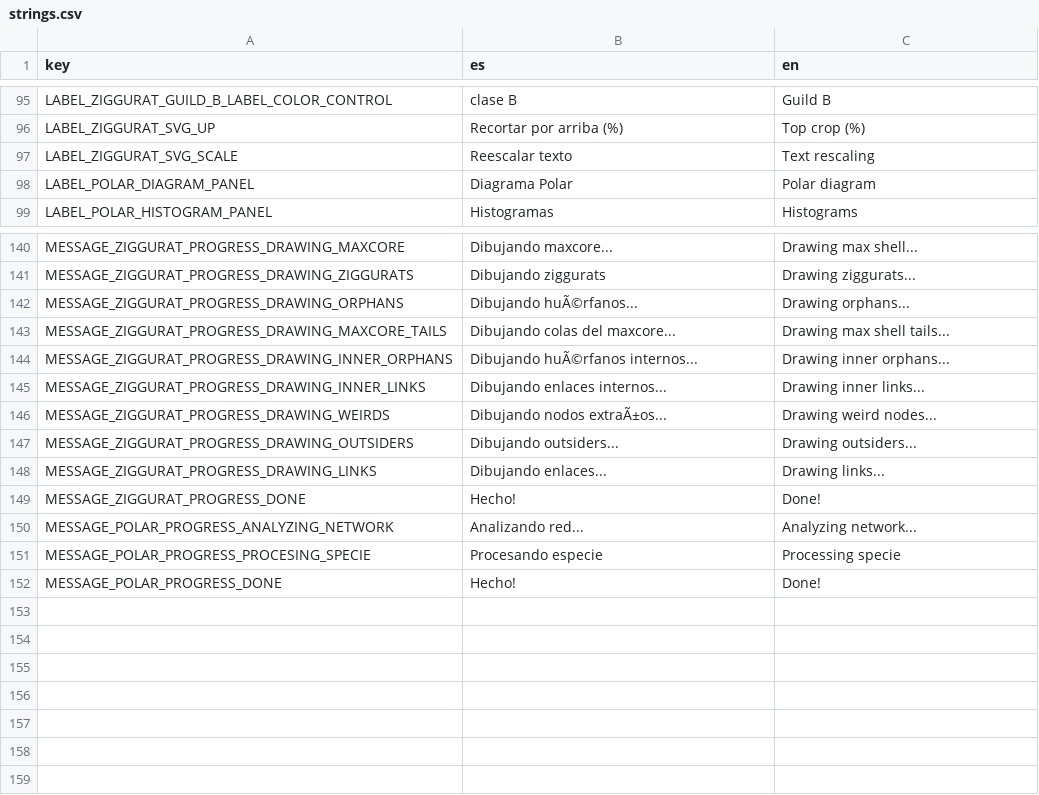
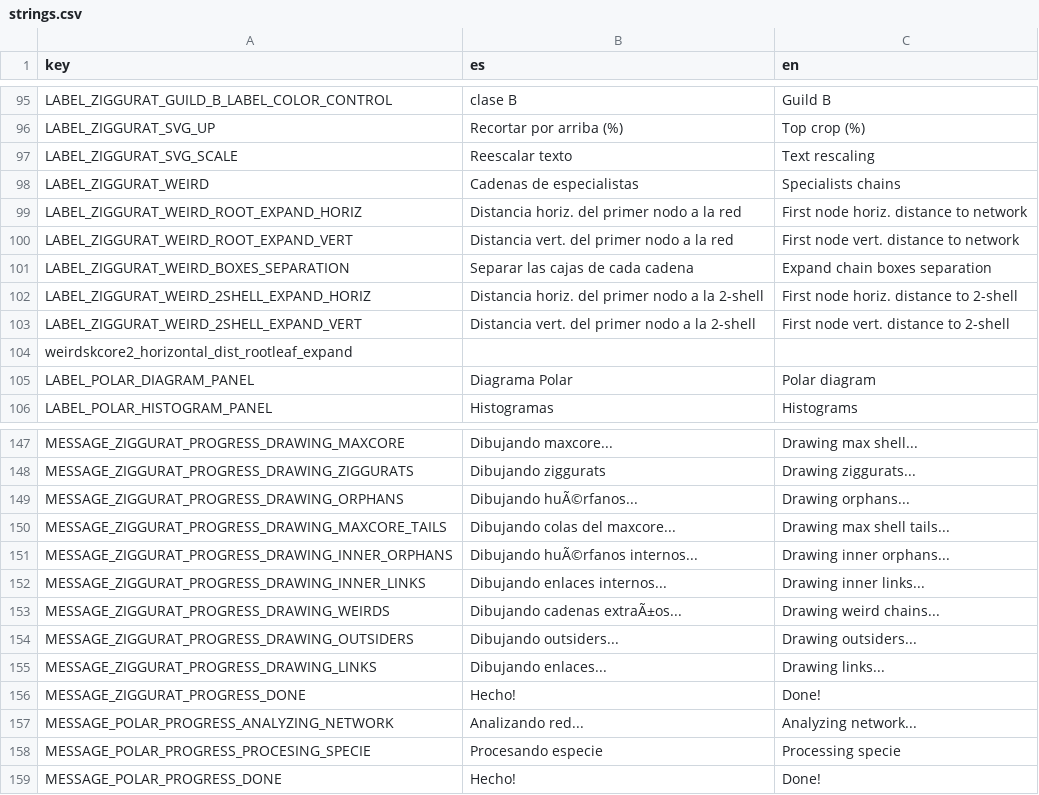
Before and after one commit to jgalgarra/bipartgraph2, a CSV file: resources/strings.csv, drawn as a sheet; only a part is shown, gaps mark what is left out.

Commit message:
strange ziggurat commit

```diff
--- a/resources/strings.csv
+++ b/resources/strings.csv
@@ -97,2 +97,9 @@ LABEL_ZIGGURAT_SVG_UP, "Recortar por arriba (%)", "Top crop (%)"
 LABEL_ZIGGURAT_SVG_SCALE, "Reescalar texto", "Text rescaling"
+LABEL_ZIGGURAT_WEIRD, "Cadenas de especialistas", "Specialists chains"
+LABEL_ZIGGURAT_WEIRD_ROOT_EXPAND_HORIZ, "Distancia horiz. del primer nodo a la red", "First node horiz. distance to network"
+LABEL_ZIGGURAT_WEIRD_ROOT_EXPAND_VERT, "Distancia vert. del primer nodo a la red", "First node vert. distance to network"
+LABEL_ZIGGURAT_WEIRD_BOXES_SEPARATION, "Separar las cajas de cada cadena", "Expand chain boxes separation"
+LABEL_ZIGGURAT_WEIRD_2SHELL_EXPAND_HORIZ, "Distancia horiz. del primer nodo a la 2-shell", "First node horiz. distance to 2-shell"
+LABEL_ZIGGURAT_WEIRD_2SHELL_EXPAND_VERT, "Distancia vert. del primer nodo a la 2-shell", "First node vert. distance to 2-shell"
+weirdskcore2_horizontal_dist_rootleaf_expand
 LABEL_POLAR_DIAGRAM_PANEL, "Diagrama Polar", "Polar diagram"
@@ -145,3 +152,3 @@ MESSAGE_ZIGGURAT_PROGRESS_DRAWING_INNER_ORPHANS, "Dibujando huÃ©rfanos interno
 MESSAGE_ZIGGURAT_PROGRESS_DRAWING_INNER_LINKS, "Dibujando enlaces internos...", "Drawing inner links..."
-MESSAGE_ZIGGURAT_PROGRESS_DRAWING_WEIRDS, "Dibujando nodos extraÃ±os...", "Drawing weird nodes..."
+MESSAGE_ZIGGURAT_PROGRESS_DRAWING_WEIRDS, "Dibujando cadenas extraÃ±os...", "Drawing weird chains..."
 MESSAGE_ZIGGURAT_PROGRESS_DRAWING_OUTSIDERS, "Dibujando outsiders...", "Drawing outsiders..."
```
Also changed, not shown: 5 other files.
